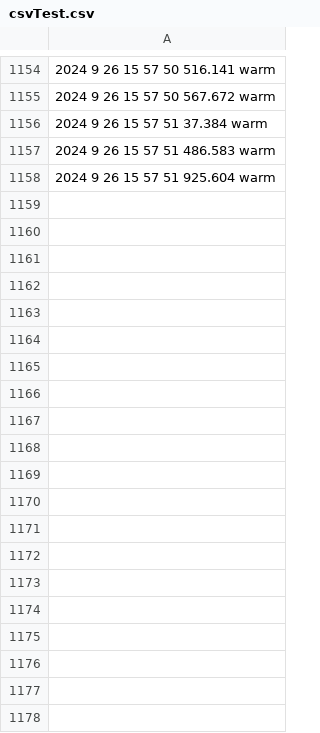
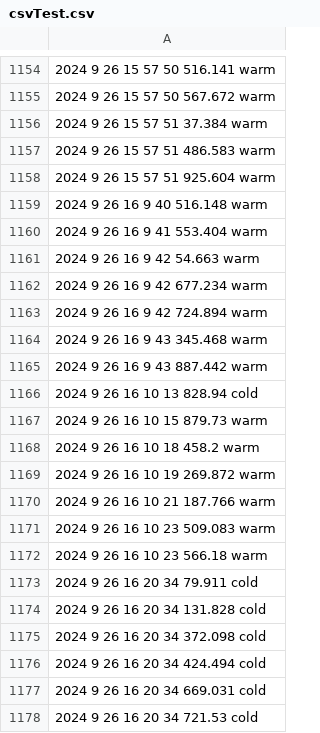
Before and after one commit to kerianVaraine/kopiWinds, a CSV file: csvTest.csv, drawn as a sheet; only a part is shown, gaps mark what is left out; the diff covers the shown part only; the diff names each change by its address in the sheet, - before the commit and + after, or states it on an @@ line.

Commit message:
hourly Commit

```diff
--- a/csvTest.csv
+++ b/csvTest.csv
+row 1159: 2024 9 26 16 9 40 516.148 warm
+row 1160: 2024 9 26 16 9 41 553.404 warm
+row 1161: 2024 9 26 16 9 42 54.663 warm
+row 1162: 2024 9 26 16 9 42 677.234 warm
+row 1163: 2024 9 26 16 9 42 724.894 warm
+row 1164: 2024 9 26 16 9 43 345.468 warm
+row 1165: 2024 9 26 16 9 43 887.442 warm
+row 1166: 2024 9 26 16 10 13 828.94 cold
+row 1167: 2024 9 26 16 10 15 879.73 warm
+row 1168: 2024 9 26 16 10 18 458.2 warm
+row 1169: 2024 9 26 16 10 19 269.872 warm
+row 1170: 2024 9 26 16 10 21 187.766 warm
+row 1171: 2024 9 26 16 10 23 509.083 warm
+row 1172: 2024 9 26 16 10 23 566.18 warm
+row 1173: 2024 9 26 16 20 34 79.911 cold
+row 1174: 2024 9 26 16 20 34 131.828 cold
+row 1175: 2024 9 26 16 20 34 372.098 cold
+row 1176: 2024 9 26 16 20 34 424.494 cold
+row 1177: 2024 9 26 16 20 34 669.031 cold
+row 1178: 2024 9 26 16 20 34 721.53 cold
```
Also changed, not shown: 26 added rows elsewhere in this file.
